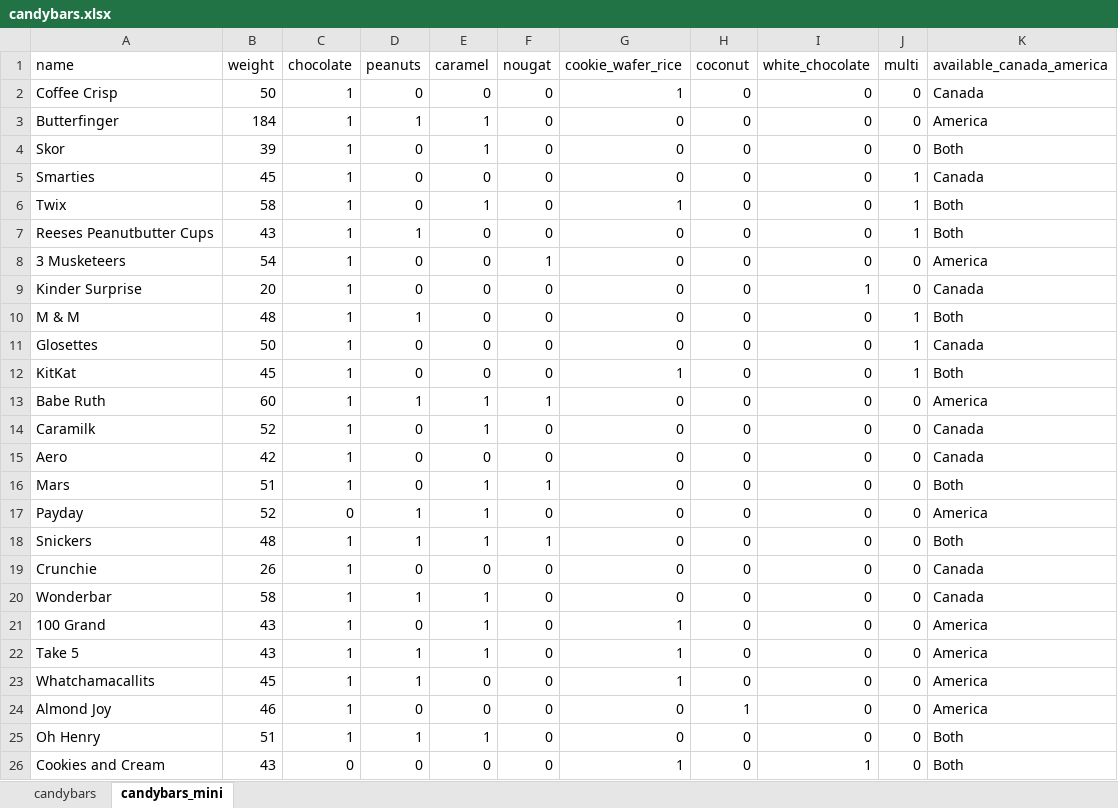
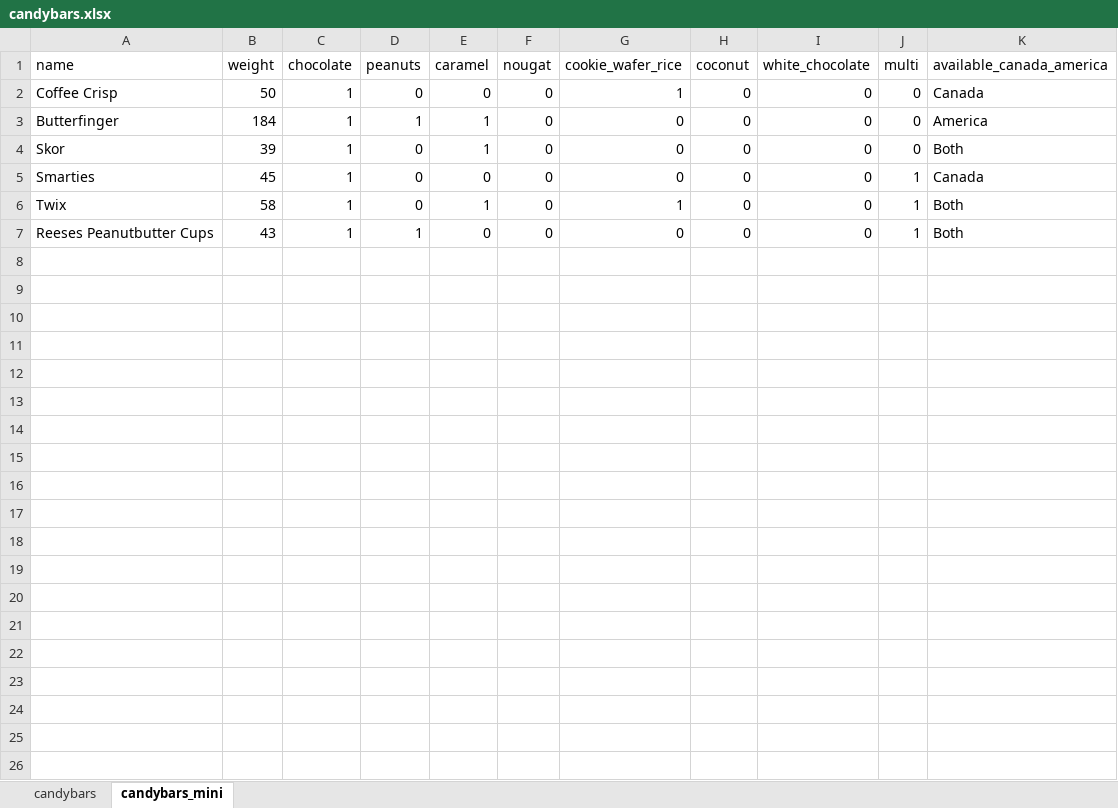
Before and after one commit to kashanuk/PPDS_Data, an Excel workbook: candybars.xlsx, sheet candybars_mini, drawn as a sheet; values as stored, in another font and other column widths than the file's, no borders; the diff names each change by its address in the sheet, - before the commit and + after, or states it on an @@ line.

Commit message:
Add files via upload

```diff
--- a/candybars.xlsx (sheet candybars_mini)
+++ b/candybars.xlsx (sheet candybars_mini)
-row 8: 3 Musketeers | 54 | 1 | 0 | 0 | 1 | 0 | 0 | 0 | 0 | America
-row 9: Kinder Surprise | 20 | 1 | 0 | 0 | 0 | 0 | 0 | 1 | 0 | Canada
-row 10: M & M | 48 | 1 | 1 | 0 | 0 | 0 | 0 | 0 | 1 | Both
-row 11: Glosettes | 50 | 1 | 0 | 0 | 0 | 0 | 0 | 0 | 1 | Canada
-row 12: KitKat | 45 | 1 | 0 | 0 | 0 | 1 | 0 | 0 | 1 | Both
-row 13: Babe Ruth | 60 | 1 | 1 | 1 | 1 | 0 | 0 | 0 | 0 | America
-row 14: Caramilk | 52 | 1 | 0 | 1 | 0 | 0 | 0 | 0 | 0 | Canada
-row 15: Aero | 42 | 1 | 0 | 0 | 0 | 0 | 0 | 0 | 0 | Canada
-row 16: Mars | 51 | 1 | 0 | 1 | 1 | 0 | 0 | 0 | 0 | Both
-row 17: Payday | 52 | 0 | 1 | 1 | 0 | 0 | 0 | 0 | 0 | America
-row 18: Snickers | 48 | 1 | 1 | 1 | 1 | 0 | 0 | 0 | 0 | Both
-row 19: Crunchie | 26 | 1 | 0 | 0 | 0 | 0 | 0 | 0 | 0 | Canada
-row 20: Wonderbar | 58 | 1 | 1 | 1 | 0 | 0 | 0 | 0 | 0 | Canada
-row 21: 100 Grand | 43 | 1 | 0 | 1 | 0 | 1 | 0 | 0 | 0 | America
-row 22: Take 5 | 43 | 1 | 1 | 1 | 0 | 1 | 0 | 0 | 0 | America
-row 23: Whatchamacallits | 45 | 1 | 1 | 0 | 0 | 1 | 0 | 0 | 0 | America
-row 24: Almond Joy | 46 | 1 | 0 | 0 | 0 | 0 | 1 | 0 | 0 | America
-row 25: Oh Henry | 51 | 1 | 1 | 1 | 0 | 0 | 0 | 0 | 0 | Both
-row 26: Cookies and Cream | 43 | 0 | 0 | 0 | 0 | 1 | 0 | 1 | 0 | Both
```
